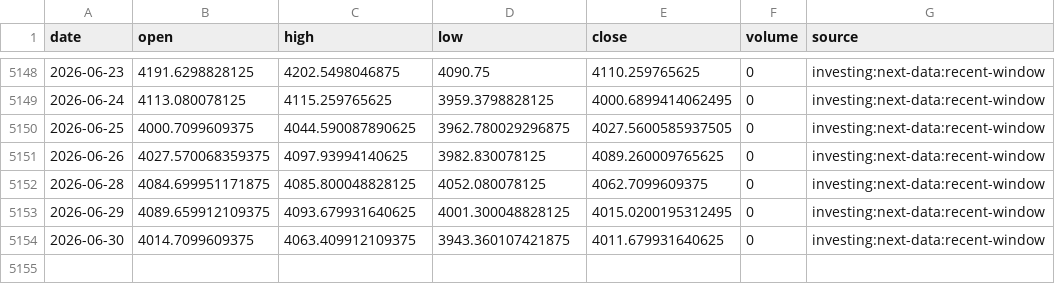
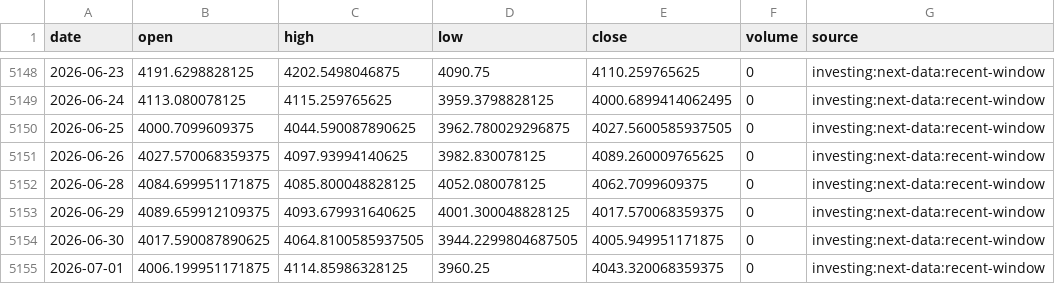
Before and after one commit to nobodylifriend/gold_factor_dashboard, a CSV file: data/xau/xau_usd_daily_ohlc.csv, drawn as a sheet; only a part is shown, gaps mark what is left out.

```diff
--- a/data/xau/xau_usd_daily_ohlc.csv
+++ b/data/xau/xau_usd_daily_ohlc.csv
@@ -5152,3 +5152,4 @@ date,open,high,low,close,volume,source
 2026-06-28,4084.699951171875,4085.800048828125,4052.080078125,4062.7099609375,0,investing:next-data:recent-window
-2026-06-29,4089.659912109375,4093.679931640625,4001.300048828125,4015.0200195312495,0,investing:next-data:recent-window
-2026-06-30,4014.7099609375,4063.409912109375,3943.360107421875,4011.679931640625,0,investing:next-data:recent-window
+2026-06-29,4089.659912109375,4093.679931640625,4001.300048828125,4017.570068359375,0,investing:next-data:recent-window
+2026-06-30,4017.590087890625,4064.8100585937505,3944.2299804687505,4005.949951171875,0,investing:next-data:recent-window
+2026-07-01,4006.199951171875,4114.85986328125,3960.25,4043.320068359375,0,investing:next-data:recent-window
```
Also changed, not shown: data/fx/AUDUSD.csv, data/fx/USDCAD.csv, 45 other files.
